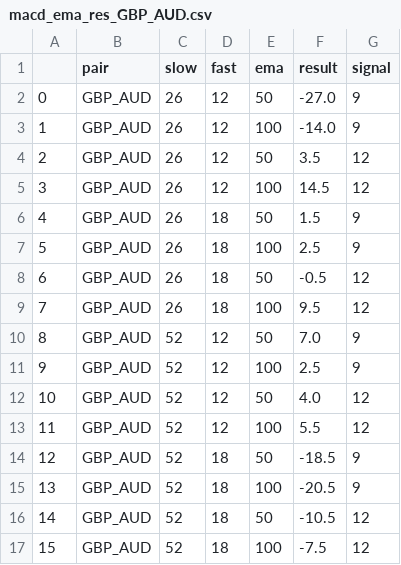
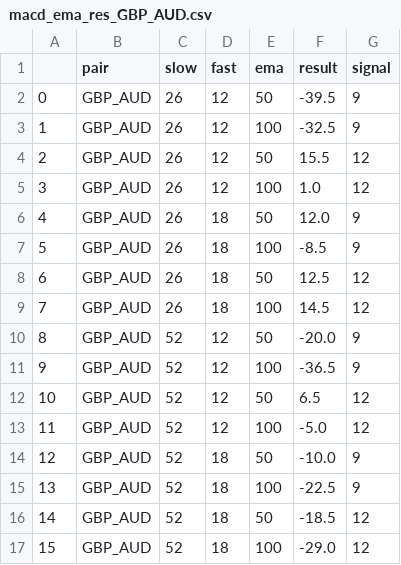
Before and after one commit to EMPChief/Python-Trading-Bot, a CSV file: data/result/macd_ema_res_GBP_AUD.csv, drawn as a sheet.

Commit message:
Update EMA MACD simulation

```diff
--- a/data/result/macd_ema_res_GBP_AUD.csv
+++ b/data/result/macd_ema_res_GBP_AUD.csv
@@ -1,17 +1,17 @@
 ,pair,slow,fast,ema,result,signal
-0,GBP_AUD,26,12,50,-27.0,9
-1,GBP_AUD,26,12,100,-14.0,9
-2,GBP_AUD,26,12,50,3.5,12
-3,GBP_AUD,26,12,100,14.5,12
-4,GBP_AUD,26,18,50,1.5,9
-5,GBP_AUD,26,18,100,2.5,9
-6,GBP_AUD,26,18,50,-0.5,12
-7,GBP_AUD,26,18,100,9.5,12
-8,GBP_AUD,52,12,50,7.0,9
-9,GBP_AUD,52,12,100,2.5,9
-10,GBP_AUD,52,12,50,4.0,12
-11,GBP_AUD,52,12,100,5.5,12
-12,GBP_AUD,52,18,50,-18.5,9
-13,GBP_AUD,52,18,100,-20.5,9
-14,GBP_AUD,52,18,50,-10.5,12
-15,GBP_AUD,52,18,100,-7.5,12
+0,GBP_AUD,26,12,50,-39.5,9
+1,GBP_AUD,26,12,100,-32.5,9
+2,GBP_AUD,26,12,50,15.5,12
+3,GBP_AUD,26,12,100,1.0,12
+4,GBP_AUD,26,18,50,12.0,9
+5,GBP_AUD,26,18,100,-8.5,9
+6,GBP_AUD,26,18,50,12.5,12
+7,GBP_AUD,26,18,100,14.5,12
+8,GBP_AUD,52,12,50,-20.0,9
+9,GBP_AUD,52,12,100,-36.5,9
+10,GBP_AUD,52,12,50,6.5,12
+11,GBP_AUD,52,12,100,-5.0,12
+12,GBP_AUD,52,18,50,-10.0,9
+13,GBP_AUD,52,18,100,-22.5,9
+14,GBP_AUD,52,18,50,-18.5,12
+15,GBP_AUD,52,18,100,-29.0,12
```
Also changed, not shown: data/result/macd_ema_res_AUD_CHF.csv, data/result/macd_ema_res_CHF_JPY.csv, 23 other files.
